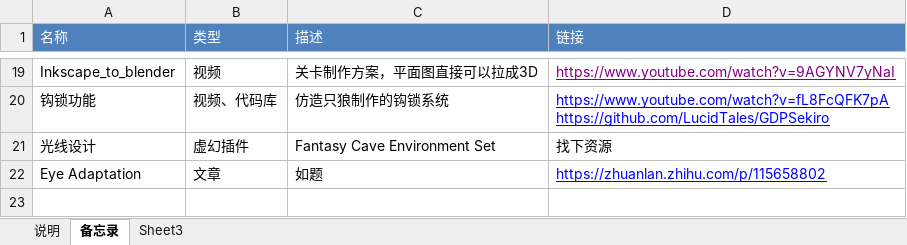
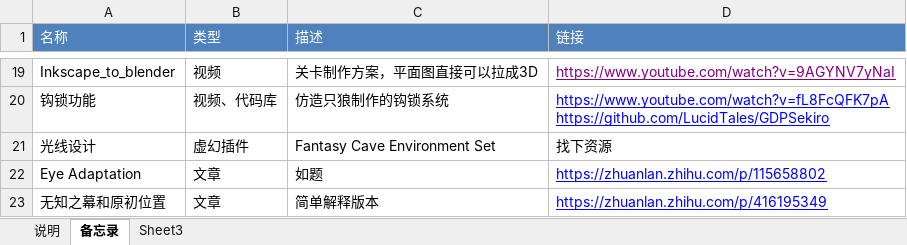
Before and after one commit to worlitz/gameforme, an Excel workbook: 积累库/工具加文档.xlsx, sheet 备忘录, drawn as a sheet; only a part is shown, gaps mark what is left out; values as stored, in another font and other column widths than the file's, no borders; the diff names each change by its address in the sheet, - before the commit and + after, or states it on an @@ line.

```diff
--- a/积累库/工具加文档.xlsx (sheet 备忘录)
+++ b/积累库/工具加文档.xlsx (sheet 备忘录)
+row 23: 无知之幕和原初位置 | 文章 | 简单解释版本 | https://zhuanlan.zhihu.com/p/416195349
```
Also changed, not shown: 积累库/问题集.xlsx.
